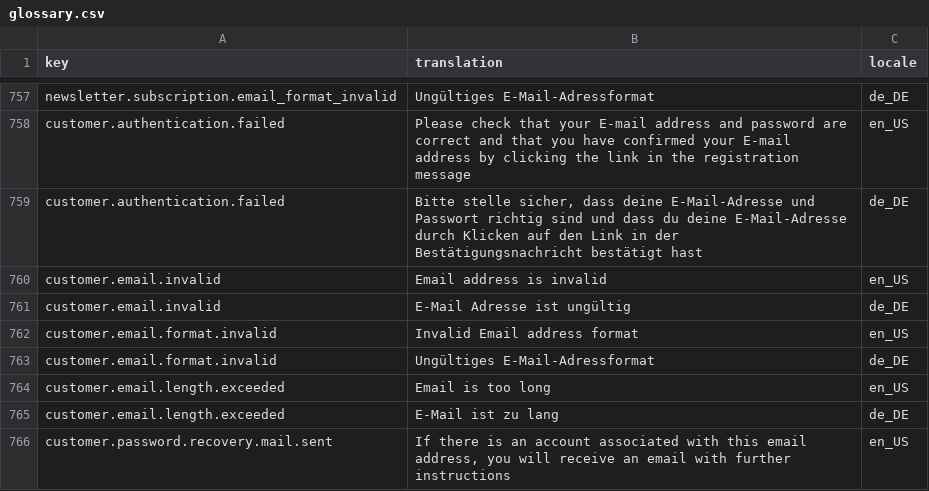
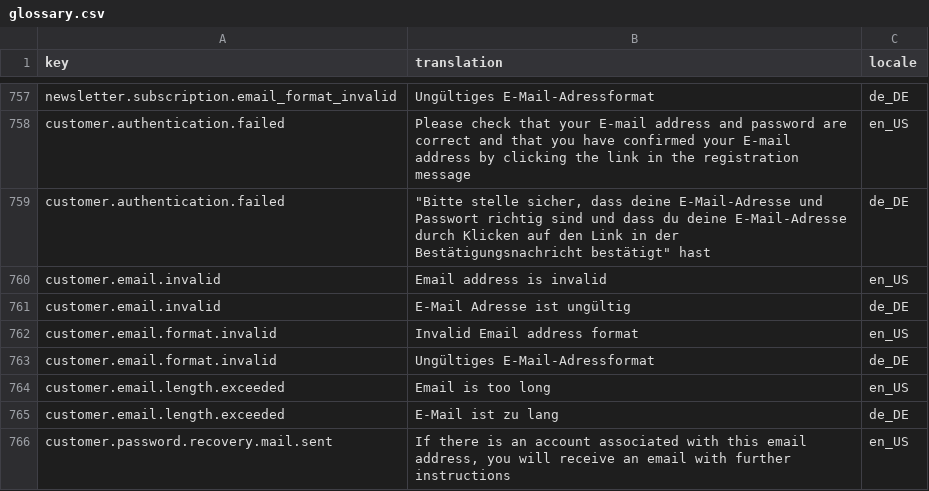
Before and after one commit to spryker-shop/suite, a CSV file: data/import/common/common/glossary.csv, drawn as a sheet; only a part is shown, gaps mark what is left out; the diff covers the shown part only.

```diff
--- a/data/import/common/common/glossary.csv
+++ b/data/import/common/common/glossary.csv
@@ -758,3 +758,3 @@ newsletter.subscription.email_format_invalid,Ungültiges E-Mail-Adressformat,de_
 customer.authentication.failed,Please check that your E-mail address and password are correct and that you have confirmed your E-mail address by clicking the link in the registration message,en_US
-customer.authentication.failed,"Bitte stelle sicher, dass deine E-Mail-Adresse und Passwort richtig sind und dass du deine E-Mail-Adresse durch Klicken auf den Link in der Bestätigungsnachricht bestätigt" hast,de_DE
+customer.authentication.failed,"""Bitte stelle sicher, dass deine E-Mail-Adresse und Passwort richtig sind und dass du deine E-Mail-Adresse durch Klicken auf den Link in der Bestätigungsnachricht bestätigt"" hast",de_DE
 customer.email.invalid,Email address is invalid,en_US
```
Also changed, not shown: 26 added rows elsewhere in this file, 2 other files.
